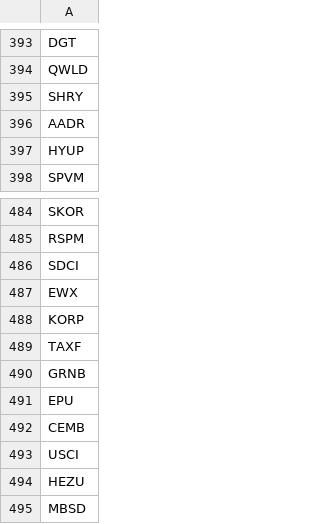
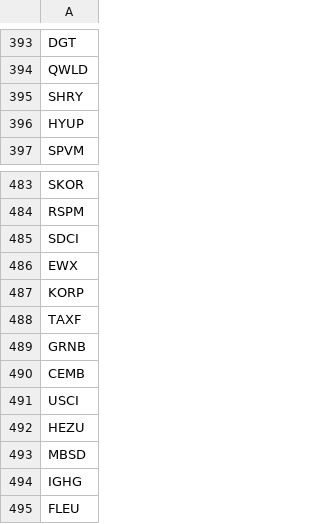
Before and after one commit to xibaomo/athena, a CSV file: py_algos/research/private_list.csv, drawn as a sheet; only a part is shown, gaps mark what is left out; the shorter side is filled out with more unchanged rows.

```diff
--- a/py_algos/research/private_list.csv
+++ b/py_algos/research/private_list.csv
@@ -395,3 +395,2 @@ QWLD
 SHRY
-AADR
 HYUP
@@ -490,3 +489,2 @@ TAXF
 GRNB
-EPU
 CEMB
```
Also changed, not shown: 1 other file.
